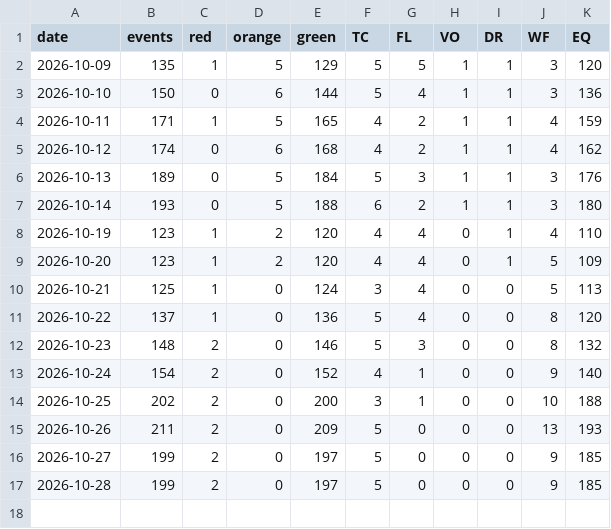
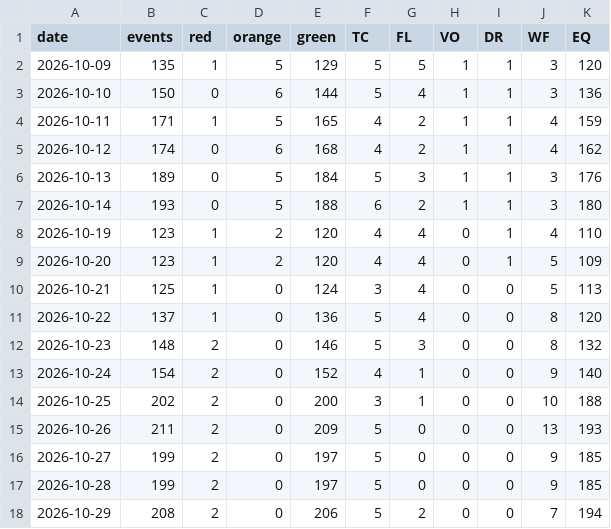
Before and after one commit to GOPIVARDHAN1965/world-disaster-watch, a CSV file: data/history.csv, drawn as a sheet; the diff names each change by its address in the sheet, - before the commit and + after, or states it on an @@ line.

```diff
--- a/data/history.csv
+++ b/data/history.csv
+row 18: 2026-10-29 | 208 | 2 | 0 | 206 | 5 | 2 | 0 | 0 | 7 | 194
```
